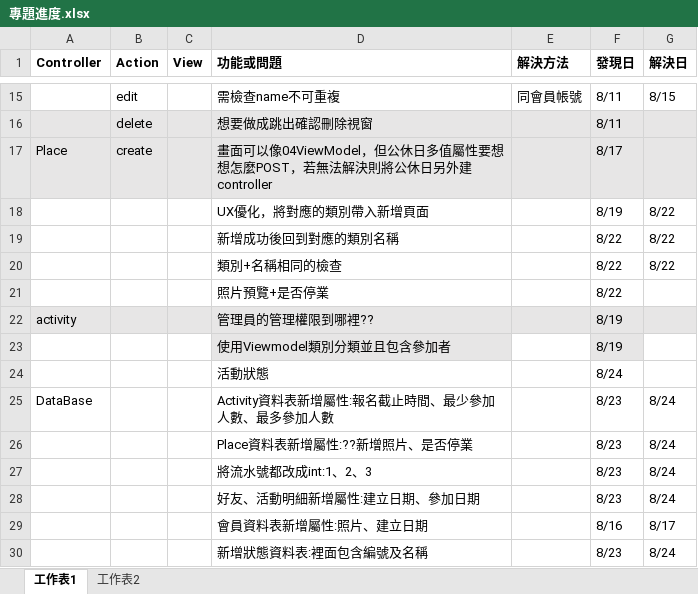
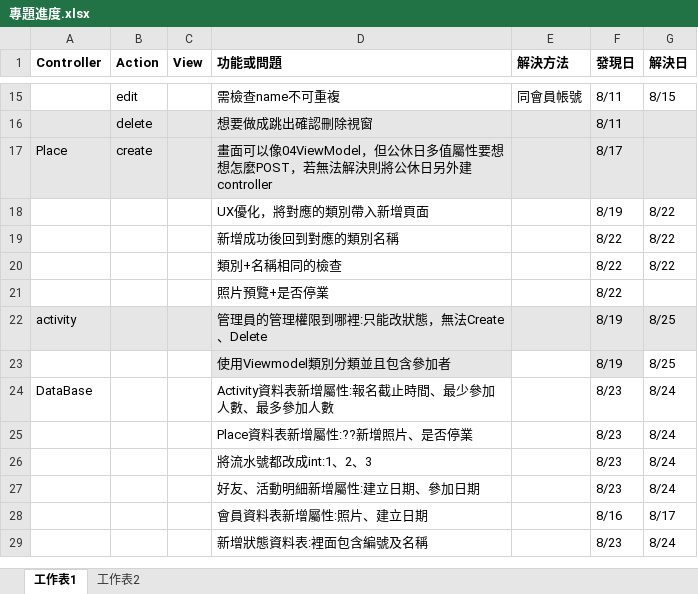
Before and after one commit to mini3575445/SchoolVM, an Excel workbook: 網站資訊系統/VS/專題進度.xlsx, sheet 工作表1, drawn as a sheet; only a part is shown, gaps mark what is left out; values as stored, in another font and other column widths than the file's, no borders; the diff names each change by its address in the sheet, - before the commit and + after, or states it on an @@ line.

```diff
--- a/網站資訊系統/VS/專題進度.xlsx (sheet 工作表1)
+++ b/網站資訊系統/VS/專題進度.xlsx (sheet 工作表1)
-D22 (功能或問題): 管理員的管理權限到哪裡??
+D22 (功能或問題): 管理員的管理權限到哪裡:只能改狀態，無法Create、Delete
-G22:G23 (解決日): (empty)
+G22:G23 (解決日): 8/25
-row 24:  |  |  | 活動狀態 |  | 8/24
```
Also changed, not shown: 20 other files.
